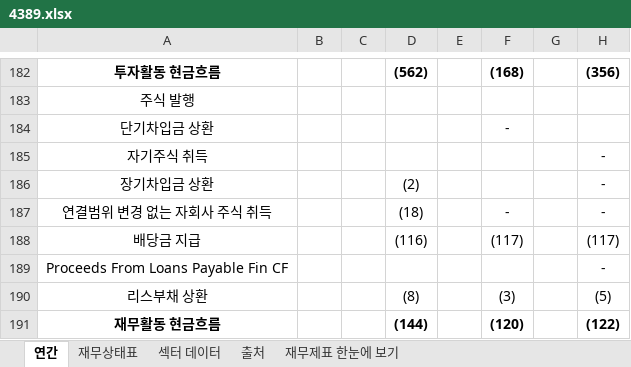
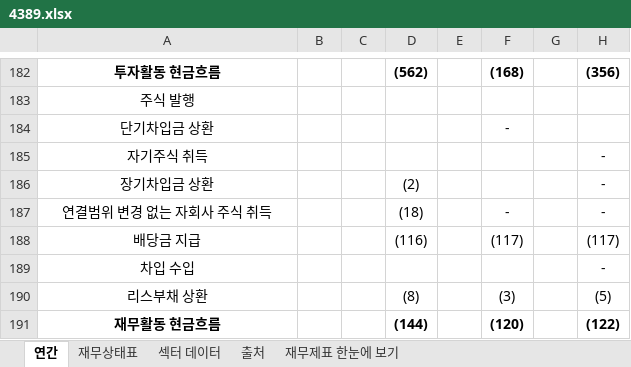
Before and after one commit to minwook1011/earnings-screener, an Excel workbook: docs/data/jp/xlsx/4389.xlsx, sheet 연간, drawn as a sheet; only a part is shown, gaps mark what is left out; values as stored, in another font and other column widths than the file's, no borders; the diff names each change by its address in the sheet, - before the commit and + after, or states it on an @@ line.

```diff
--- a/docs/data/jp/xlsx/4389.xlsx (sheet 연간)
+++ b/docs/data/jp/xlsx/4389.xlsx (sheet 연간)
-A189: Proceeds From Loans Payable Fin CF
+A189: 차입 수입
```
Also changed, not shown: 6 other files.
